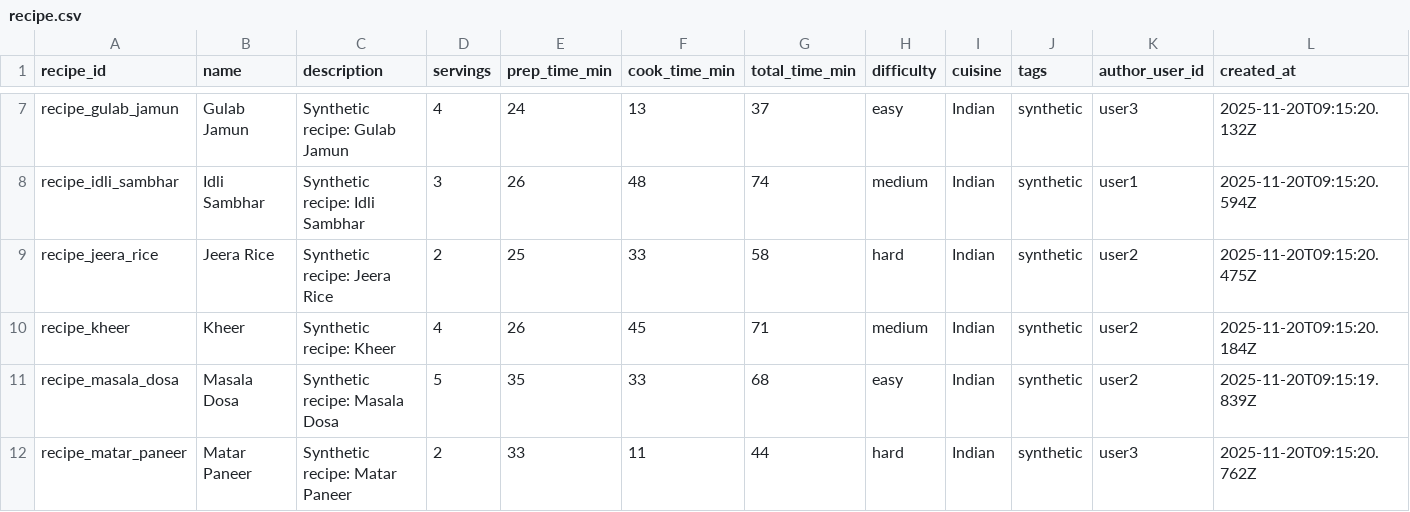
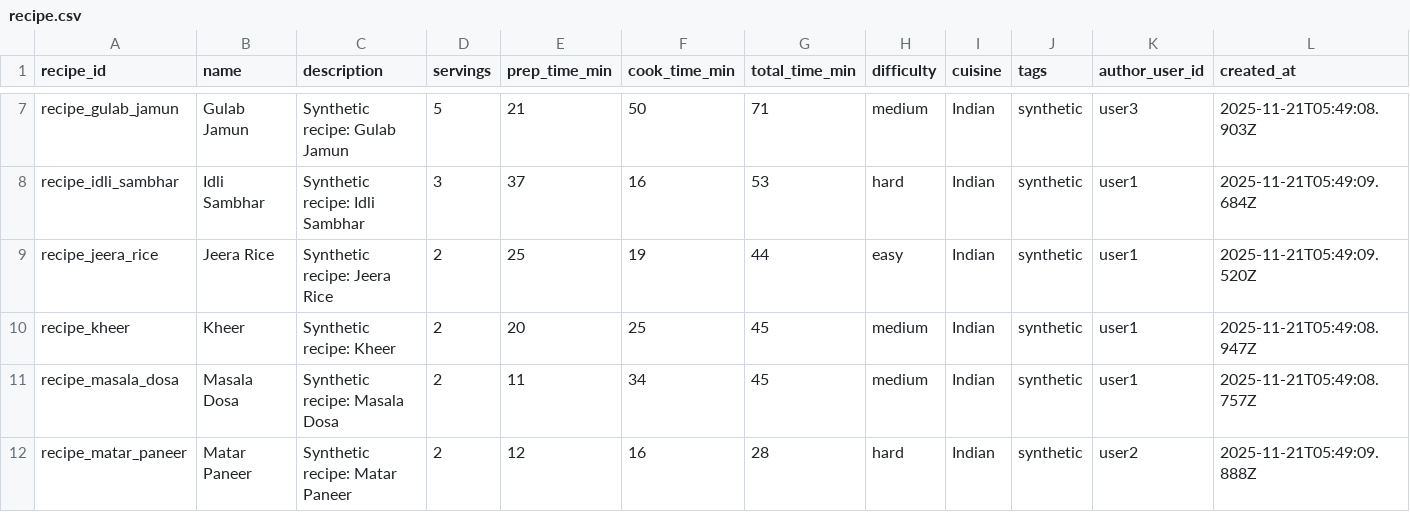
Before and after one commit to vedantpvr/foodie-lab, a CSV file: output/recipe.csv, drawn as a sheet; only a part is shown, gaps mark what is left out; the diff covers the shown part only; the diff names each change by its address in the sheet, - before the commit and + after, or states it on an @@ line.

```diff
--- a/output/recipe.csv
+++ b/output/recipe.csv
-D7 (servings): 4
+D7 (servings): 5
-E7 (prep_time_min): 24
+E7 (prep_time_min): 21
-F7 (cook_time_min): 13
+F7 (cook_time_min): 50
-G7 (total_time_min): 37
+G7 (total_time_min): 71
-H7 (difficulty): easy
+H7 (difficulty): medium
-L7 (created_at): 2025-11-20T09:15:20.132Z
+L7 (created_at): 2025-11-21T05:49:08.903Z
-E8 (prep_time_min): 26
+E8 (prep_time_min): 37
-F8 (cook_time_min): 48
+F8 (cook_time_min): 16
-G8 (total_time_min): 74
+G8 (total_time_min): 53
-H8 (difficulty): medium
+H8 (difficulty): hard
-L8 (created_at): 2025-11-20T09:15:20.594Z
+L8 (created_at): 2025-11-21T05:49:09.684Z
-F9 (cook_time_min): 33
+F9 (cook_time_min): 19
-G9 (total_time_min): 58
+G9 (total_time_min): 44
-H9 (difficulty): hard
+H9 (difficulty): easy
-K9:K11 (author_user_id): user2
+K9:K11 (author_user_id): user1
-L9 (created_at): 2025-11-20T09:15:20.475Z
+L9 (created_at): 2025-11-21T05:49:09.520Z
-D10 (servings): 4
+D10 (servings): 2
-E10 (prep_time_min): 26
+E10 (prep_time_min): 20
-F10 (cook_time_min): 45
+F10 (cook_time_min): 25
-G10 (total_time_min): 71
+G10 (total_time_min): 45
-L10 (created_at): 2025-11-20T09:15:20.184Z
+L10 (created_at): 2025-11-21T05:49:08.947Z
-D11 (servings): 5
+D11 (servings): 2
-E11 (prep_time_min): 35
+E11 (prep_time_min): 11
-F11 (cook_time_min): 33
+F11 (cook_time_min): 34
-G11 (total_time_min): 68
+G11 (total_time_min): 45
-H11 (difficulty): easy
+H11 (difficulty): medium
-L11 (created_at): 2025-11-20T09:15:19.839Z
+L11 (created_at): 2025-11-21T05:49:08.757Z
-E12 (prep_time_min): 33
+E12 (prep_time_min): 12
-F12 (cook_time_min): 11
+F12 (cook_time_min): 16
-G12 (total_time_min): 44
+G12 (total_time_min): 28
-K12 (author_user_id): user3
+K12 (author_user_id): user2
-L12 (created_at): 2025-11-20T09:15:20.762Z
+L12 (created_at): 2025-11-21T05:49:09.888Z
```
Also changed, not shown: 84 edited cells elsewhere in this file, output/interactions.csv, 20 other files.
